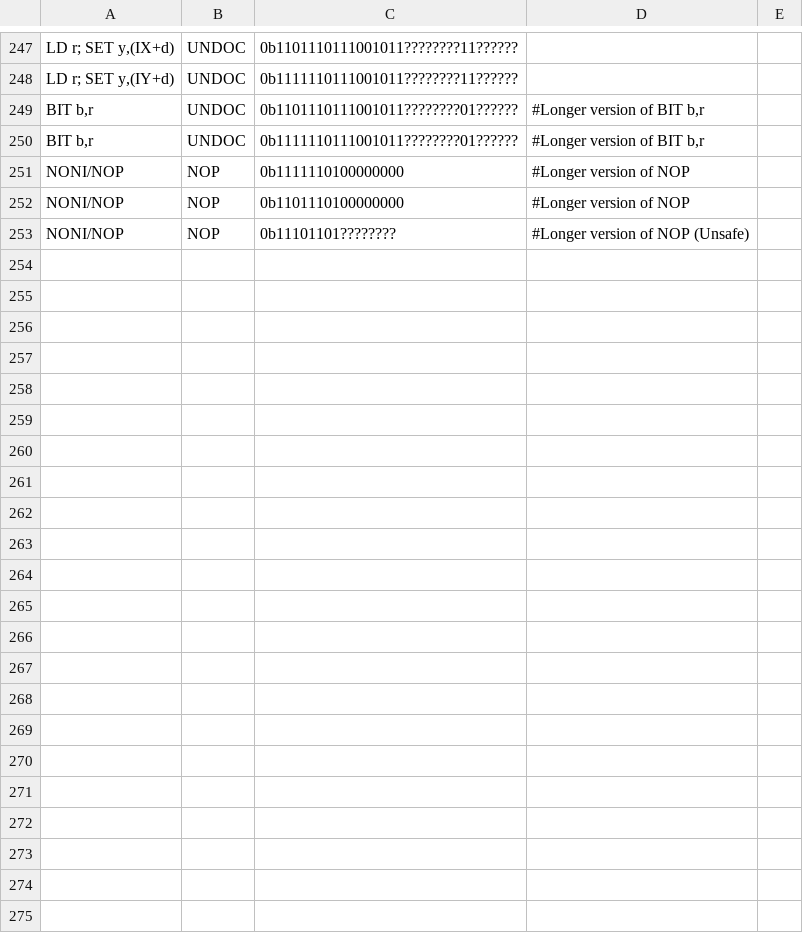
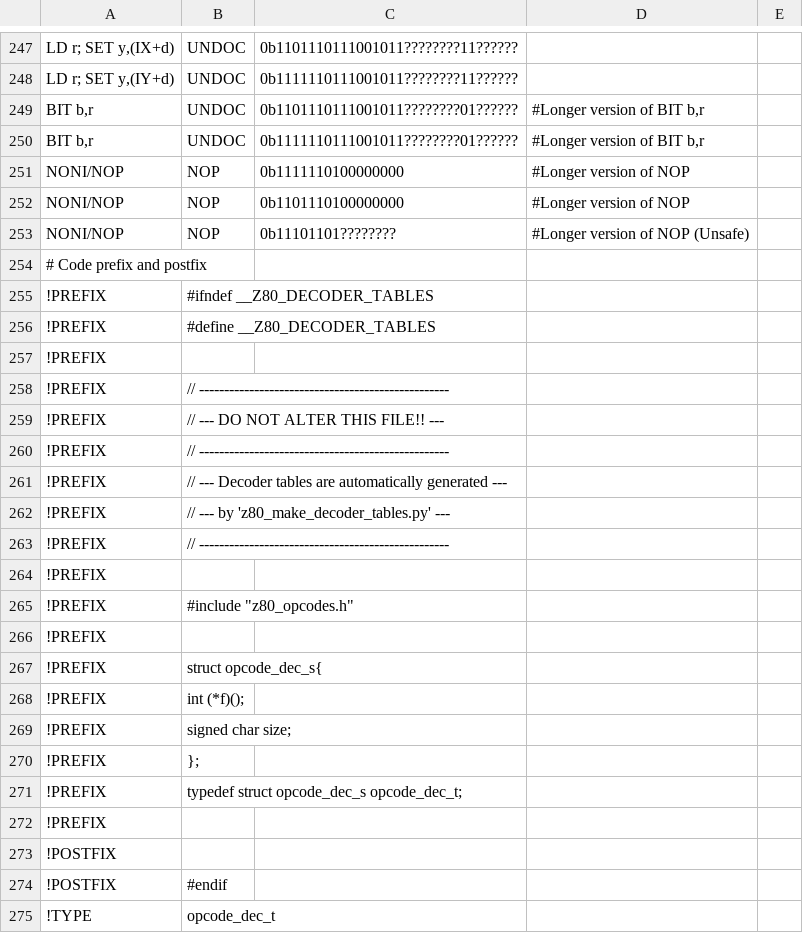
Before and after one commit to NeonMan/master-system-emu, a CSV file: z80/z80_decoder_tables.csv, drawn as a sheet; only a part is shown, gaps mark what is left out.

Commit message:
Fixed some merge issues.

```diff
--- a/z80/z80_decoder_tables.csv
+++ b/z80/z80_decoder_tables.csv
@@ -253 +253,23 @@ NONI/NOP	NOP	0b1101110100000000	#Longer version of NOP
 NONI/NOP	NOP	0b11101101????????	#Longer version of NOP (Unsafe)	
+# Code prefix and postfix				
+!PREFIX	#ifndef __Z80_DECODER_TABLES			
+!PREFIX	#define __Z80_DECODER_TABLES			
+!PREFIX				
+!PREFIX	// --------------------------------------------------			
+!PREFIX	// ---          DO NOT ALTER THIS FILE!!          ---			
+!PREFIX	// --------------------------------------------------			
+!PREFIX	// --- Decoder tables are automatically generated ---			
+!PREFIX	// --- by 'z80_make_decoder_tables.py'            ---			
+!PREFIX	// --------------------------------------------------			
+!PREFIX				
+!PREFIX	#include "z80_opcodes.h"			
+!PREFIX				
+!PREFIX	struct opcode_dec_s{			
+!PREFIX	  int (*f)();			
+!PREFIX	  signed char size;			
+!PREFIX	};			
+!PREFIX	typedef struct opcode_dec_s opcode_dec_t;			
+!PREFIX				
+!POSTFIX				
+!POSTFIX	#endif			
+!TYPE	opcode_dec_t			
```
